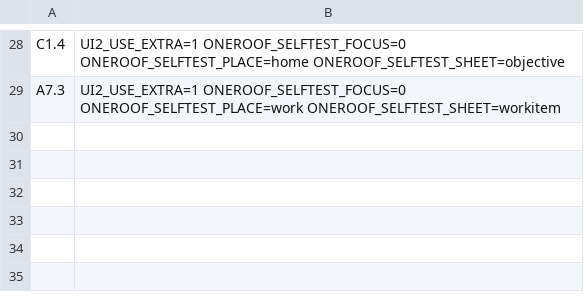
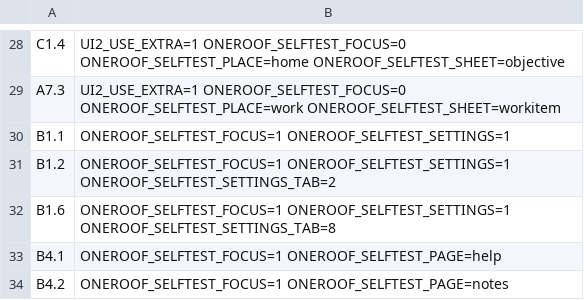
Before and after one commit to gaurav8936/oneroof, a TSV file: app/scripts/ui2-screens.tsv, drawn as a sheet; only a part is shown, gaps mark what is left out.

Commit message:
LAB-997 · [lab-oneroof-ui-redesign] M5 1.5.0: Settings, Help and Release notes as pages; nine panes; Classic layout both ways; Done when required; Fix all; Setup in three steps

```diff
--- a/app/scripts/ui2-screens.tsv
+++ b/app/scripts/ui2-screens.tsv
@@ -29 +29,6 @@ C1.4	UI2_USE_EXTRA=1 ONEROOF_SELFTEST_FOCUS=0 ONEROOF_SELFTEST_PLACE=home ONEROO
 A7.3	UI2_USE_EXTRA=1 ONEROOF_SELFTEST_FOCUS=0 ONEROOF_SELFTEST_PLACE=work ONEROOF_SELFTEST_SHEET=workitem
+B1.1	ONEROOF_SELFTEST_FOCUS=1 ONEROOF_SELFTEST_SETTINGS=1
+B1.2	ONEROOF_SELFTEST_FOCUS=1 ONEROOF_SELFTEST_SETTINGS=1 ONEROOF_SELFTEST_SETTINGS_TAB=2
+B1.6	ONEROOF_SELFTEST_FOCUS=1 ONEROOF_SELFTEST_SETTINGS=1 ONEROOF_SELFTEST_SETTINGS_TAB=8
+B4.1	ONEROOF_SELFTEST_FOCUS=1 ONEROOF_SELFTEST_PAGE=help
+B4.2	ONEROOF_SELFTEST_FOCUS=1 ONEROOF_SELFTEST_PAGE=notes
```
Also changed, not shown: 15 other files.
